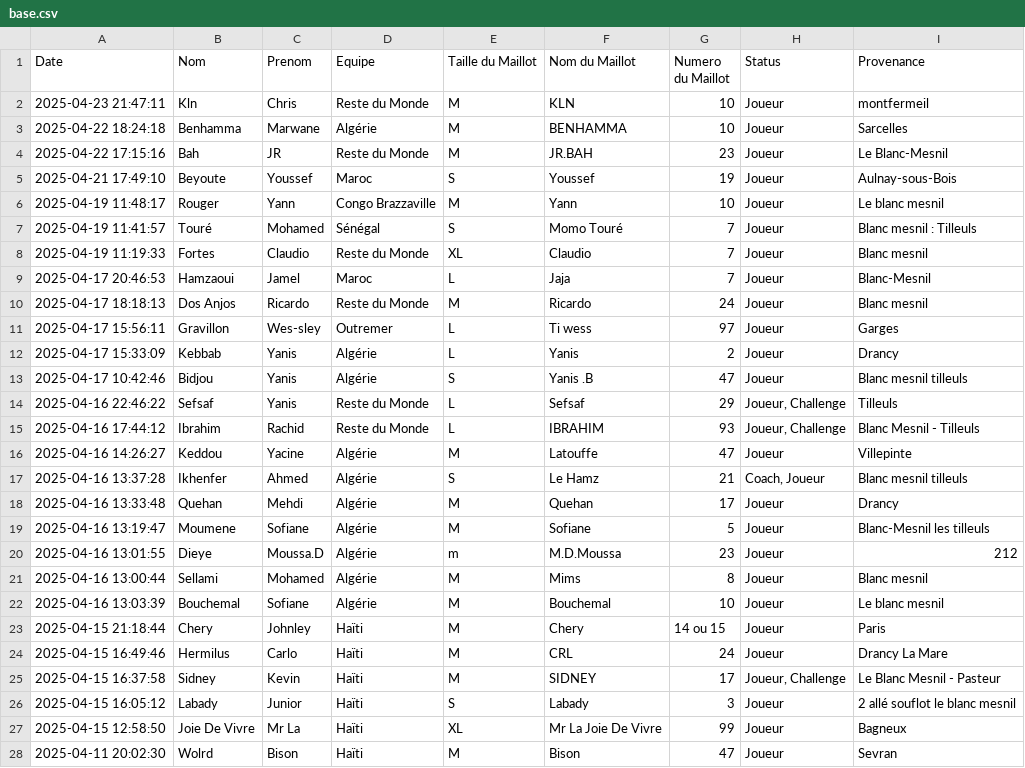
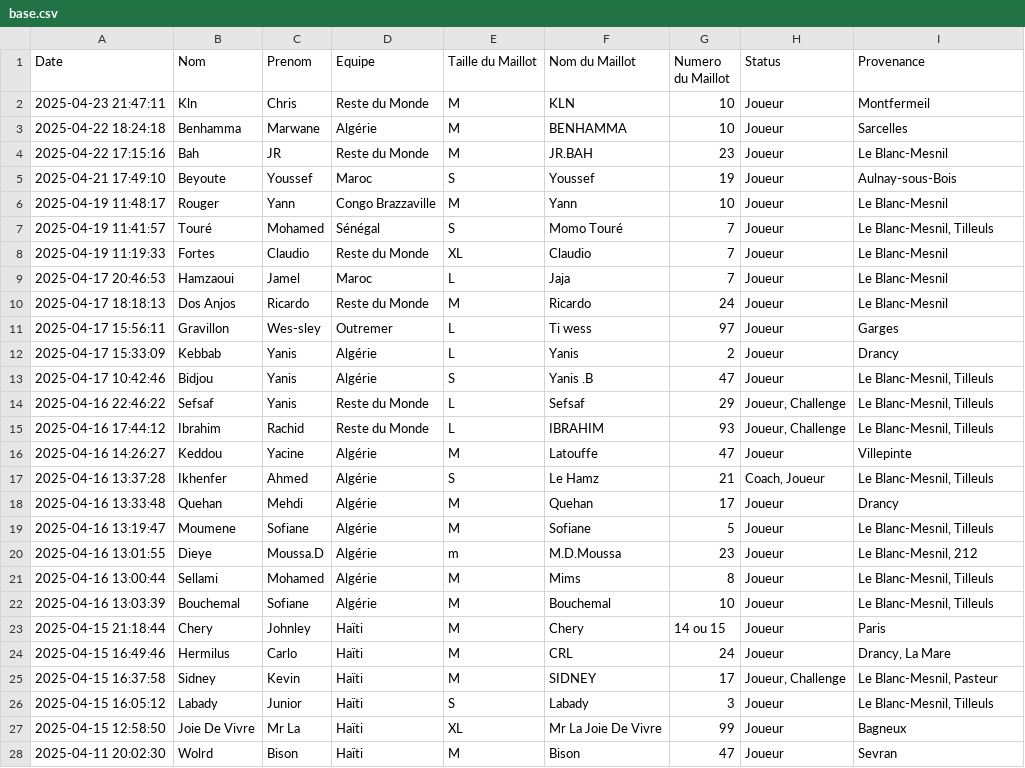
Before and after one commit to redoine-zitouni/african-cup, a CSV file: data/base.csv, drawn as a sheet; only a part is shown; the diff covers the shown part only.

Commit message:
Update base.csv

```diff
--- a/data/base.csv
+++ b/data/base.csv
@@ -1,3 +1,3 @@
 Date;Nom;Prenom;Equipe;Taille du Maillot;Nom du Maillot;Numero du Maillot;Status;Provenance
-2025-04-23 21:47:11;Kln;Chris;Reste du Monde;M;KLN;10;Joueur;montfermeil
+2025-04-23 21:47:11;Kln;Chris;Reste du Monde;M;KLN;10;Joueur;Montfermeil
 2025-04-22 18:24:18;Benhamma;Marwane;Algérie;M;BENHAMMA;10;Joueur;Sarcelles
@@ -5,23 +5,23 @@ Date;Nom;Prenom;Equipe;Taille du Maillot;Nom du Maillot;Numero du Maillot;Status
 2025-04-21 17:49:10;Beyoute;Youssef;Maroc;S;Youssef;19;Joueur;Aulnay-sous-Bois
-2025-04-19 11:48:17;Rouger;Yann;Congo Brazzaville;M;Yann;10;Joueur;Le blanc mesnil
-2025-04-19 11:41:57;Touré;Mohamed;Sénégal;S;Momo Touré;7;Joueur;Blanc mesnil : Tilleuls
-2025-04-19 11:19:33;Fortes;Claudio;Reste du Monde;XL;Claudio;7;Joueur;Blanc mesnil
-2025-04-17 20:46:53;Hamzaoui;Jamel;Maroc;L;Jaja;7;Joueur;Blanc-Mesnil
-2025-04-17 18:18:13;Dos Anjos;Ricardo;Reste du Monde;M;Ricardo;24;Joueur;Blanc mesnil
+2025-04-19 11:48:17;Rouger;Yann;Congo Brazzaville;M;Yann;10;Joueur;Le Blanc-Mesnil
+2025-04-19 11:41:57;Touré;Mohamed;Sénégal;S;Momo Touré;7;Joueur;Le Blanc-Mesnil, Tilleuls
+2025-04-19 11:19:33;Fortes;Claudio;Reste du Monde;XL;Claudio;7;Joueur;Le Blanc-Mesnil
+2025-04-17 20:46:53;Hamzaoui;Jamel;Maroc;L;Jaja;7;Joueur;Le Blanc-Mesnil
+2025-04-17 18:18:13;Dos Anjos;Ricardo;Reste du Monde;M;Ricardo;24;Joueur;Le Blanc-Mesnil
 2025-04-17 15:56:11;Gravillon;Wes-sley;Outremer;L;Ti wess;97;Joueur;Garges
 2025-04-17 15:33:09;Kebbab;Yanis;Algérie;L;Yanis;2;Joueur;Drancy
-2025-04-17 10:42:46;Bidjou;Yanis;Algérie;S;Yanis .B;47;Joueur;Blanc mesnil tilleuls
-2025-04-16 22:46:22;Sefsaf;Yanis;Reste du Monde;L;Sefsaf;29;Joueur, Challenge;Tilleuls
-2025-04-16 17:44:12;Ibrahim;Rachid;Reste du Monde;L;IBRAHIM;93;Joueur, Challenge;Blanc Mesnil - Tilleuls
+2025-04-17 10:42:46;Bidjou;Yanis;Algérie;S;Yanis .B;47;Joueur;Le Blanc-Mesnil, Tilleuls
+2025-04-16 22:46:22;Sefsaf;Yanis;Reste du Monde;L;Sefsaf;29;Joueur, Challenge;Le Blanc-Mesnil, Tilleuls
+2025-04-16 17:44:12;Ibrahim;Rachid;Reste du Monde;L;IBRAHIM;93;Joueur, Challenge;Le Blanc-Mesnil, Tilleuls
 2025-04-16 14:26:27;Keddou;Yacine;Algérie;M;Latouffe;47;Joueur;Villepinte
-2025-04-16 13:37:28;Ikhenfer;Ahmed;Algérie;S;Le Hamz;21;Coach, Joueur;Blanc mesnil tilleuls
+2025-04-16 13:37:28;Ikhenfer;Ahmed;Algérie;S;Le Hamz;21;Coach, Joueur;Le Blanc-Mesnil, Tilleuls
 2025-04-16 13:33:48;Quehan;Mehdi;Algérie;M;Quehan;17;Joueur;Drancy
-2025-04-16 13:19:47;Moumene;Sofiane;Algérie;M;Sofiane;5;Joueur;Blanc-Mesnil les tilleuls
-2025-04-16 13:01:55;Dieye;Moussa.D;Algérie;m;M.D.Moussa;23;Joueur;212
-2025-04-16 13:00:44;Sellami;Mohamed;Algérie;M;Mims;8;Joueur;Blanc mesnil
-2025-04-16 13:03:39;Bouchemal;Sofiane;Algérie;M;Bouchemal;10;Joueur;Le blanc mesnil
+2025-04-16 13:19:47;Moumene;Sofiane;Algérie;M;Sofiane;5;Joueur;Le Blanc-Mesnil, Tilleuls
+2025-04-16 13:01:55;Dieye;Moussa.D;Algérie;m;M.D.Moussa;23;Joueur;Le Blanc-Mesnil, 212
+2025-04-16 13:00:44;Sellami;Mohamed;Algérie;M;Mims;8;Joueur;Le Blanc-Mesnil, Tilleuls
+2025-04-16 13:03:39;Bouchemal;Sofiane;Algérie;M;Bouchemal;10;Joueur;Le Blanc-Mesnil, Tilleuls
 2025-04-15 21:18:44;Chery;Johnley;Haïti;M;Chery;14 ou 15;Joueur;Paris
-2025-04-15 16:49:46;Hermilus;Carlo;Haïti;M;CRL;24;Joueur;Drancy La Mare
-2025-04-15 16:37:58;Sidney;Kevin;Haïti;M;SIDNEY;17;Joueur, Challenge;Le Blanc Mesnil - Pasteur
-2025-04-15 16:05:12;Labady;Junior;Haïti;S;Labady;3;Joueur;2 allé souflot le blanc mesnil
+2025-04-15 16:49:46;Hermilus;Carlo;Haïti;M;CRL;24;Joueur;Drancy, La Mare
+2025-04-15 16:37:58;Sidney;Kevin;Haïti;M;SIDNEY;17;Joueur, Challenge;Le Blanc-Mesnil, Pasteur
+2025-04-15 16:05:12;Labady;Junior;Haïti;S;Labady;3;Joueur;Le Blanc-Mesnil, Tilleuls
 2025-04-15 12:58:50;Joie De Vivre;Mr La;Haïti;XL;Mr La Joie De Vivre;99;Joueur;Bagneux
```
Also changed, not shown: 9 edited cells elsewhere in this file.
